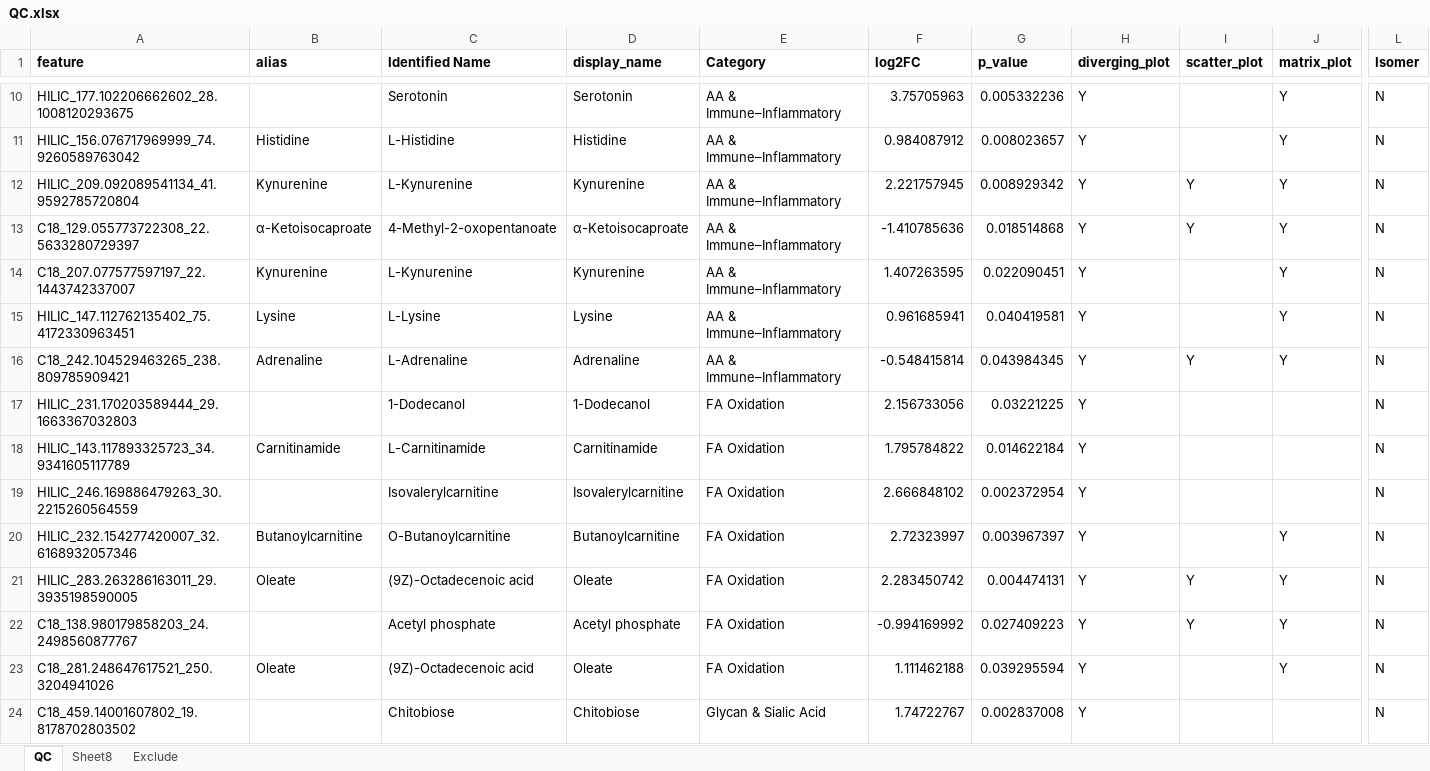
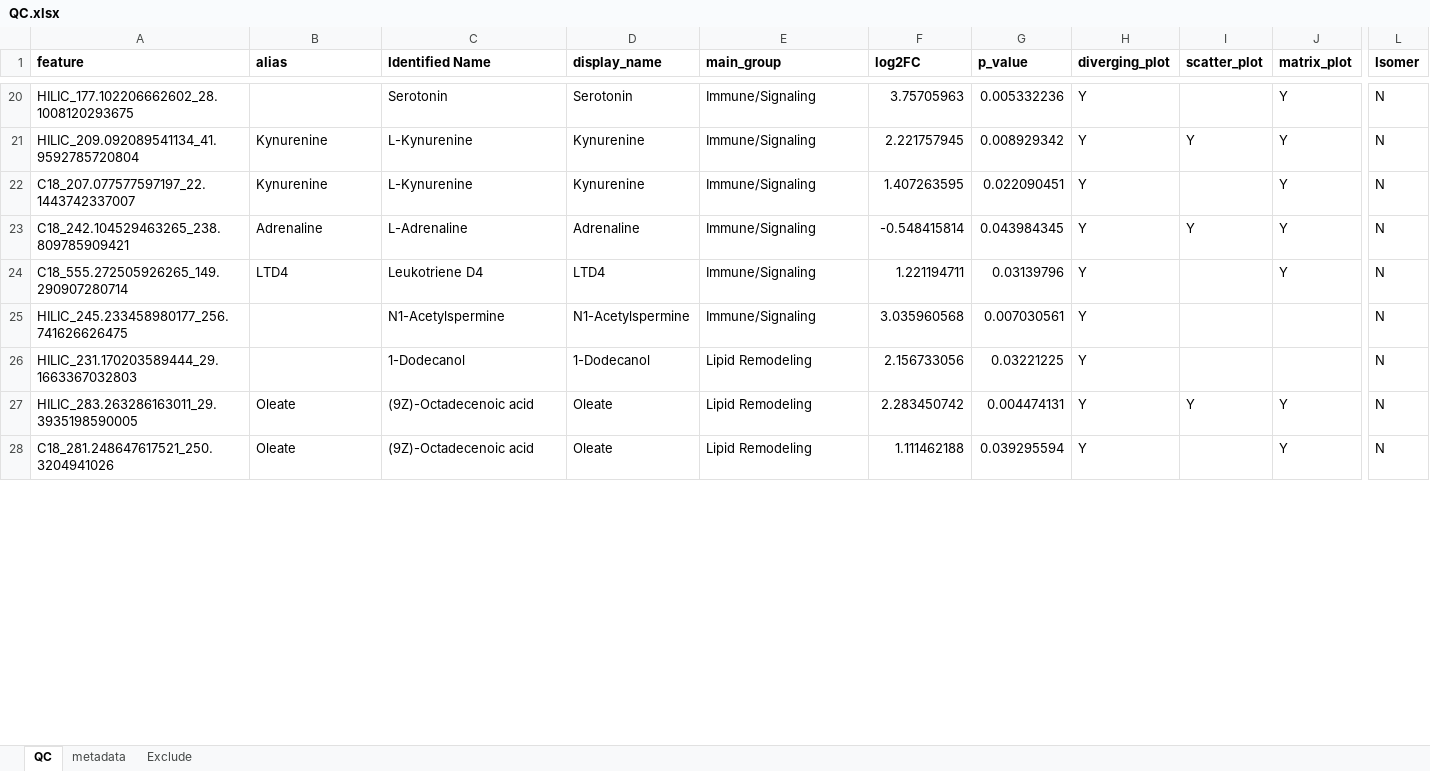
Before and after one commit to jdpreston30/DTC-metabolomics-2026, an Excel workbook: Outputs/Annotation/QC.xlsx, sheet QC, drawn as a sheet; only a part is shown, gaps mark what is left out; values as stored, in another font and other column widths than the file's, no borders; conditional formats not drawn; removed rows and columns are numbered as before the commit, all else as after; rows hold the shown columns only; the diff covers the shown part only; the diff names each change by its address in the sheet, - before the commit and + after, or states it on an @@ line.

```diff
--- a/Outputs/Annotation/QC.xlsx (sheet QC)
+++ b/Outputs/Annotation/QC.xlsx (sheet QC)
-sheet tab: Sheet8
+sheet tab: metadata
-E1: Category
+E1: main_group
-E20 (main_group): AA & Immune–Inflammatory
+E20 (main_group): Immune/Signaling
-row 11: HILIC_156.076717969999_74.9260589763042 | Histidine | L-Histidine | Histidine | AA & Immune–Inflammatory | 0.984087912 | 0.008023657 | Y |  | Y | N
-E21 (main_group): AA & Immune–Inflammatory
+E21 (main_group): Immune/Signaling
-row 13: C18_129.055773722308_22.5633280729397 | α-Ketoisocaproate | 4-Methyl-2-oxopentanoate | α-Ketoisocaproate | AA & Immune–Inflammatory | -1.410785636 | 0.018514868 | Y | Y | Y | N
-E22 (main_group): AA & Immune–Inflammatory
+E22 (main_group): Immune/Signaling
-row 15: HILIC_147.112762135402_75.4172330963451 | Lysine | L-Lysine | Lysine | AA & Immune–Inflammatory | 0.961685941 | 0.040419581 | Y |  | Y | N
-E23 (main_group): AA & Immune–Inflammatory
+E23 (main_group): Immune/Signaling
+row 24: C18_555.272505926265_149.290907280714 | LTD4 | Leukotriene D4 | LTD4 | Immune/Signaling | 1.221194711 | 0.03139796 | Y |  | Y | N
+row 25: HILIC_245.233458980177_256.741626626475 |  | N1-Acetylspermine | N1-Acetylspermine | Immune/Signaling | 3.035960568 | 0.007030561 | Y |  |  | N
-E26 (main_group): FA Oxidation
+E26 (main_group): Lipid Remodeling
-row 18: HILIC_143.117893325723_34.9341605117789 | Carnitinamide | L-Carnitinamide | Carnitinamide | FA Oxidation | 1.795784822 | 0.014622184 | Y |  |  | N
-row 19: HILIC_246.169886479263_30.2215260564559 |  | Isovalerylcarnitine | Isovalerylcarnitine | FA Oxidation | 2.666848102 | 0.002372954 | Y |  |  | N
-row 20: HILIC_232.154277420007_32.6168932057346 | Butanoylcarnitine | O-Butanoylcarnitine | Butanoylcarnitine | FA Oxidation | 2.72323997 | 0.003967397 | Y |  | Y | N
-E27 (main_group): FA Oxidation
+E27 (main_group): Lipid Remodeling
-row 22: C18_138.980179858203_24.2498560877767 |  | Acetyl phosphate | Acetyl phosphate | FA Oxidation | -0.994169992 | 0.027409223 | Y | Y | Y | N
-E28 (main_group): FA Oxidation
+E28 (main_group): Lipid Remodeling
-row 24: C18_459.14001607802_19.8178702803502 |  | Chitobiose | Chitobiose | Glycan & Sialic Acid | 1.74722767 | 0.002837008 | Y |  |  | N
```
Also changed, not shown: 25 added rows, 19 removed rows and 98 edited cells elsewhere in this sheet, sheet metadata, 7 other files.
